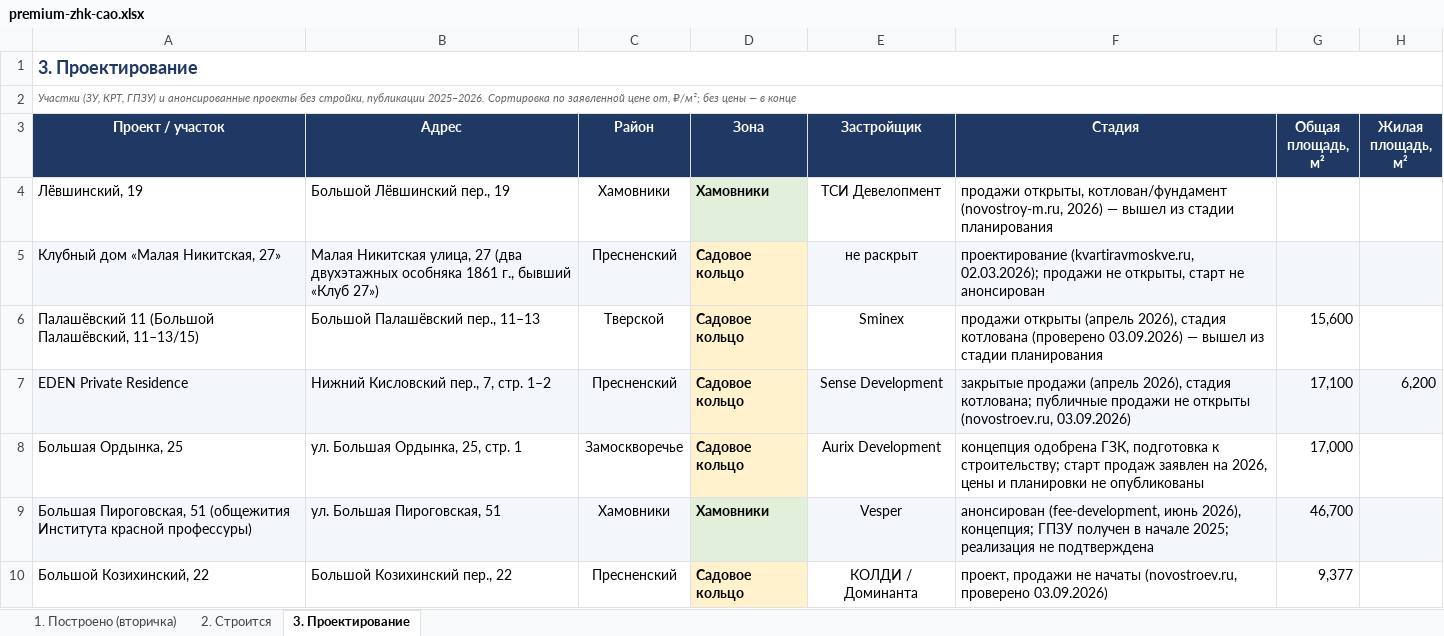
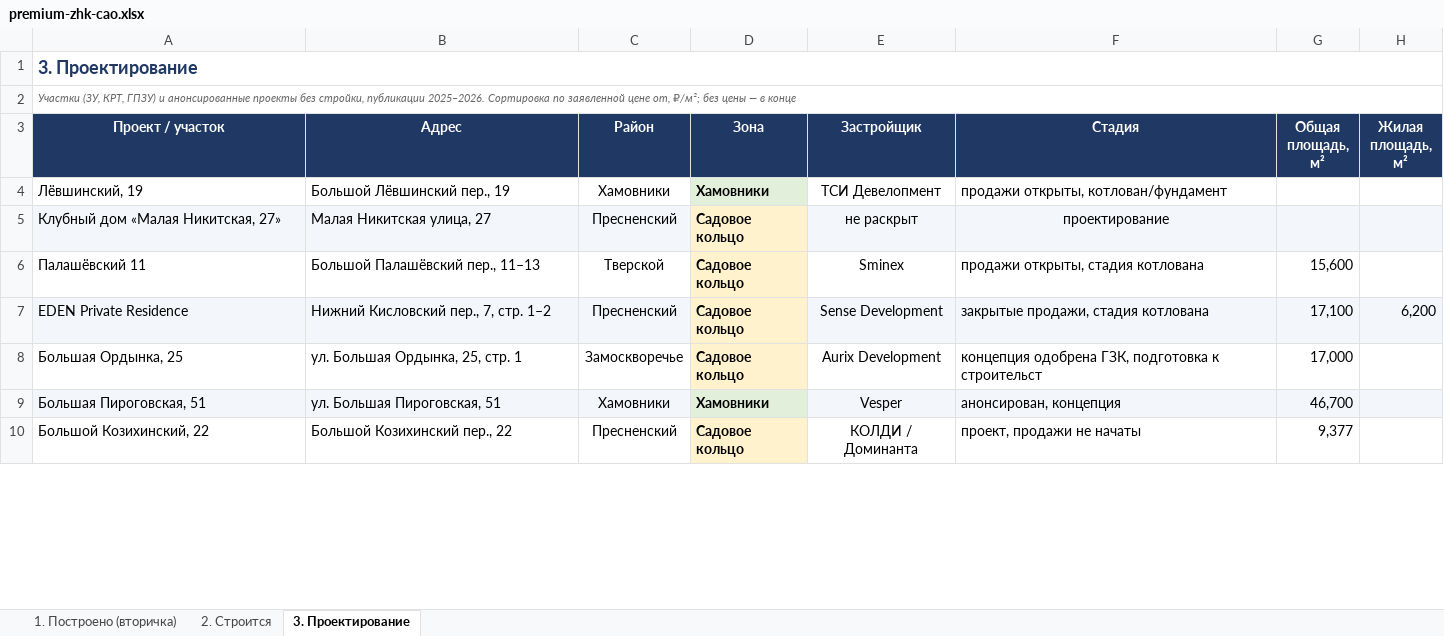
Before and after one commit to parfentsevandrey-blip/test, an Excel workbook: docs/premium-cao/premium-zhk-cao.xlsx, sheet 3. Проектирование, drawn as a sheet; only a part is shown; values as stored, in another font and other column widths than the file's, no borders; conditional formats not drawn; the diff covers the shown part only; the diff names each change by its address in the sheet, - before the commit and + after, or states it on an @@ line.

```diff
--- a/docs/premium-cao/premium-zhk-cao.xlsx (sheet 3. Проектирование)
+++ b/docs/premium-cao/premium-zhk-cao.xlsx (sheet 3. Проектирование)
-F4 (Стадия): …открыты, котлован/фундамент (novostroy-m.ru, 2026) — вышел из стадии планирования
+F4 (Стадия): …открыты, котлован/фундамент
-B5 (Адрес): …улица, 27 (два двухэтажных особняка 1861 г., бывший «Клуб 27»)
+B5 (Адрес): …улица, 27
-F5 (Стадия): проектирование (kvartiravmoskve.ru, 02.03.2026); продажи не открыты, старт не анонсирован
+F5 (Стадия): проектирование
-F5 alignment: left
+F5 alignment: center
-A6 (Проект / участок): Палашёвский 11 (Большой Палашёвский, 11–13/15)
+A6 (Проект / участок): Палашёвский 11
-F6 (Стадия): продажи открыты (апрель 2026), стадия котлована (проверено 03.09.2026) — вышел из стадии планирования
+F6 (Стадия): продажи открыты, стадия котлована
-F7 (Стадия): закрытые продажи (апрель 2026), стадия котлована; публичные продажи не открыты (novostroev.ru, 03.09.2026)
+F7 (Стадия): закрытые продажи, стадия котлована
-F8 (Стадия): …подготовка к строительству; старт продаж заявлен на 2026, цены и планировки не опубликованы
+F8 (Стадия): …подготовка к строительст
-A9 (Проект / участок): Большая Пироговская, 51 (общежития Института красной профессуры)
+A9 (Проект / участок): Большая Пироговская, 51
-F9 (Стадия): анонсирован (fee-development, июнь 2026), концепция; ГПЗУ получен в начале 2025; реализация не подтверждена
+F9 (Стадия): анонсирован, концепция
-F10 (Стадия): проект, продажи не начаты (novostroev.ru, проверено 03.09.2026)
+F10 (Стадия): проект, продажи не начаты
```
Also changed, not shown: 41 edited cells and cell formats elsewhere in this sheet, sheet 1. Построено (вторичка), sheet 2. Строится, 1 other file.
